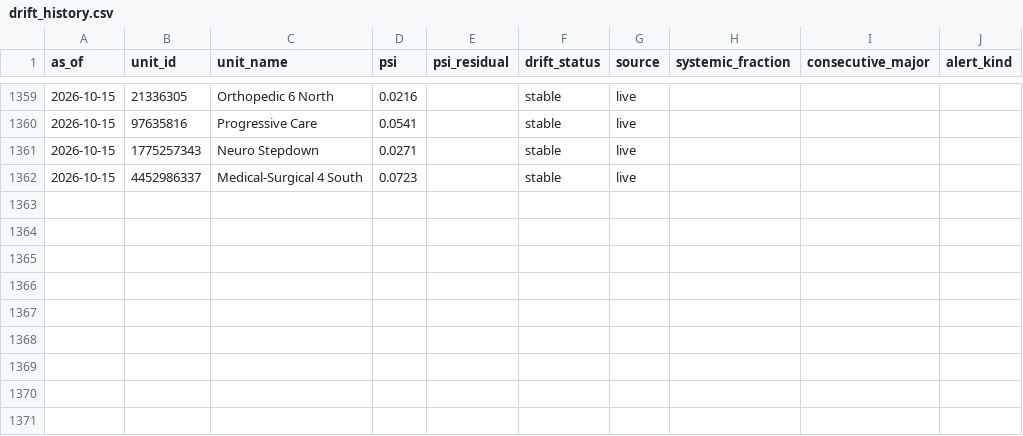
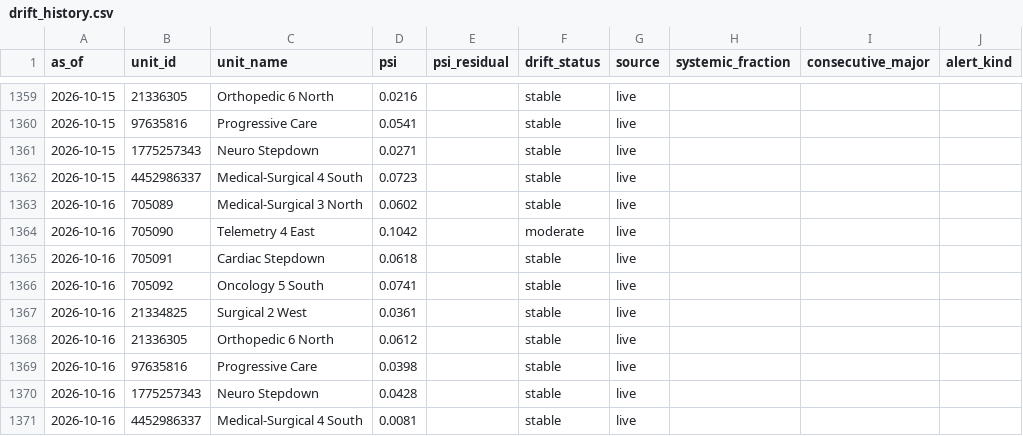
Before and after one commit to joshquigs11093/Nurse_Unit_Census_Prediction, a CSV file: outputs/tableau/drift_history.csv, drawn as a sheet; only a part is shown, gaps mark what is left out; the diff names each change by its address in the sheet, - before the commit and + after, or states it on an @@ line.

```diff
--- a/outputs/tableau/drift_history.csv
+++ b/outputs/tableau/drift_history.csv
+row 1363: 2026-10-16 | 705089 | Medical-Surgical 3 North | 0.0602 |  | stable | live
+row 1364: 2026-10-16 | 705090 | Telemetry 4 East | 0.1042 |  | moderate | live
+row 1365: 2026-10-16 | 705091 | Cardiac Stepdown | 0.0618 |  | stable | live
+row 1366: 2026-10-16 | 705092 | Oncology 5 South | 0.0741 |  | stable | live
+row 1367: 2026-10-16 | 21334825 | Surgical 2 West | 0.0361 |  | stable | live
+row 1368: 2026-10-16 | 21336305 | Orthopedic 6 North | 0.0612 |  | stable | live
+row 1369: 2026-10-16 | 97635816 | Progressive Care | 0.0398 |  | stable | live
+row 1370: 2026-10-16 | 1775257343 | Neuro Stepdown | 0.0428 |  | stable | live
+row 1371: 2026-10-16 | 4452986337 | Medical-Surgical 4 South | 0.0081 |  | stable | live
```
Also changed, not shown: outputs/tableau/executive_summary.csv, outputs/tableau/forecast_predictions.csv, 5 other files.
